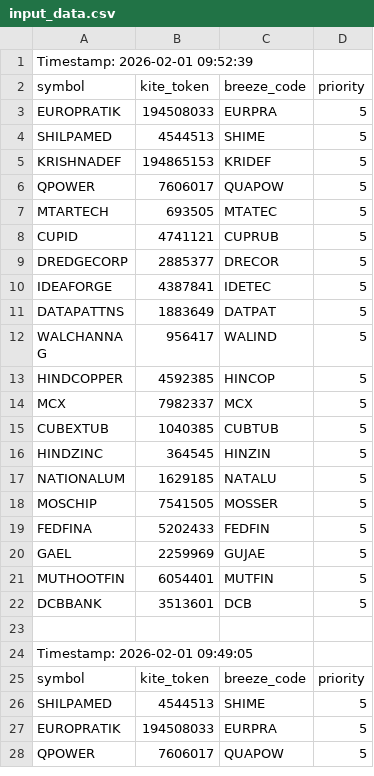
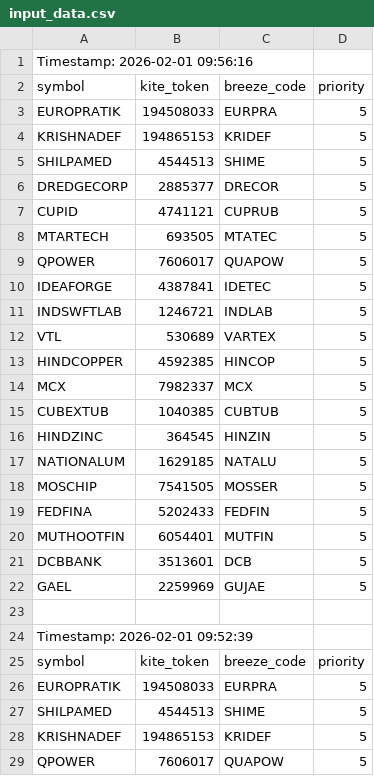
Before and after one commit to sathish-nallamuthu/csv-publisher, a CSV file: input_data.csv, drawn as a sheet; only a part is shown; the shorter side is filled out with more unchanged rows; the diff names each change by its address in the sheet, - before the commit and + after, or states it on an @@ line.

```diff
--- a/input_data.csv
+++ b/input_data.csv
+row 1: Timestamp: 2026-02-01 09:56:16
+row 2: symbol | kite_token | breeze_code | priority
+row 3: EUROPRATIK | 194508033 | EURPRA | 5
+row 4: KRISHNADEF | 194865153 | KRIDEF | 5
+row 5: SHILPAMED | 4544513 | SHIME | 5
+row 6: DREDGECORP | 2885377 | DRECOR | 5
+row 7: CUPID | 4741121 | CUPRUB | 5
+row 8: MTARTECH | 693505 | MTATEC | 5
+row 9: QPOWER | 7606017 | QUAPOW | 5
+row 10: IDEAFORGE | 4387841 | IDETEC | 5
+row 11: INDSWFTLAB | 1246721 | INDLAB | 5
+row 12: VTL | 530689 | VARTEX | 5
+row 13: HINDCOPPER | 4592385 | HINCOP | 5
+row 14: MCX | 7982337 | MCX | 5
+row 15: CUBEXTUB | 1040385 | CUBTUB | 5
+row 16: HINDZINC | 364545 | HINZIN | 5
+row 17: NATIONALUM | 1629185 | NATALU | 5
+row 18: MOSCHIP | 7541505 | MOSSER | 5
+row 19: FEDFINA | 5202433 | FEDFIN | 5
+row 20: MUTHOOTFIN | 6054401 | MUTFIN | 5
+row 21: DCBBANK | 3513601 | DCB | 5
+row 22: GAEL | 2259969 | GUJAE | 5
+row 23: (empty)
```
Also changed, not shown: rsi_data_high.csv, rsi_data_low.csv.
